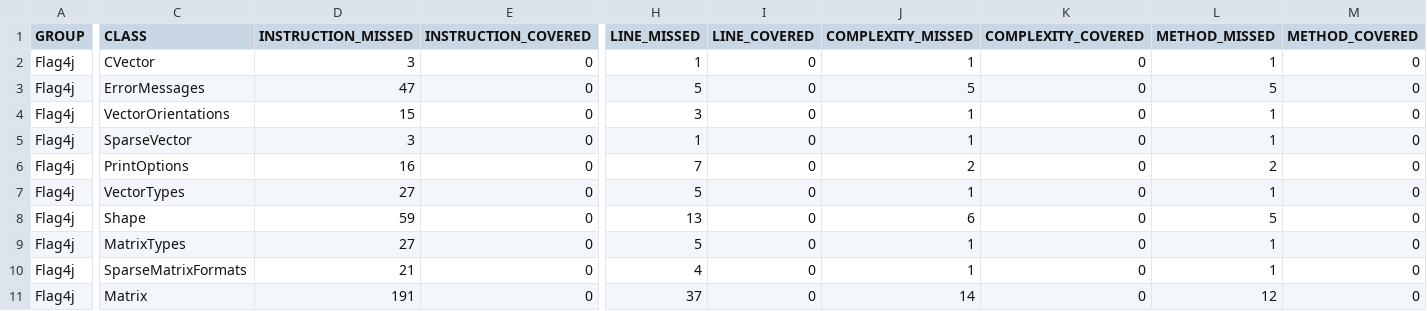
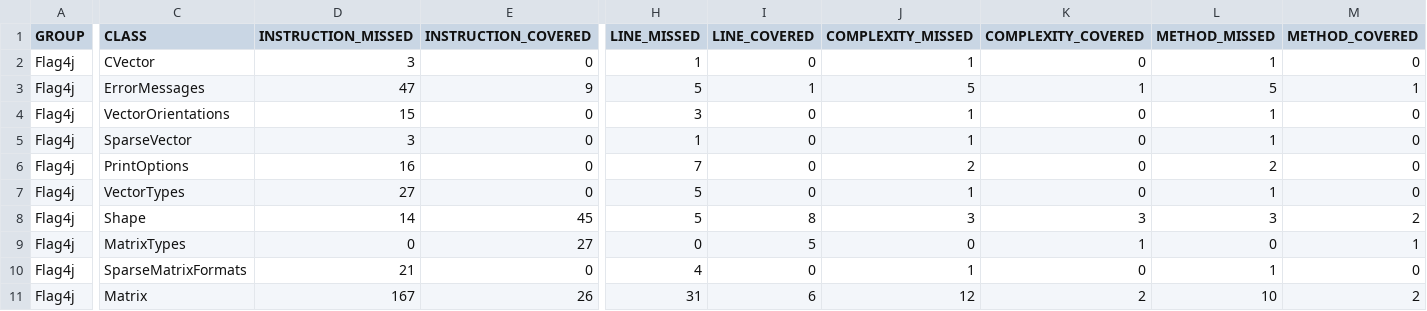
Before and after one commit to jacobdwatters/Flag4j, a CSV file: target/site/jacoco/jacoco.csv, drawn as a sheet; only a part is shown, gaps mark what is left out; the diff covers the shown part only; the diff names each change by its address in the sheet, - before the commit and + after, or states it on an @@ line.

```diff
--- a/target/site/jacoco/jacoco.csv
+++ b/target/site/jacoco/jacoco.csv
-E3 (INSTRUCTION_COVERED): 0
+E3 (INSTRUCTION_COVERED): 9
-I3 (LINE_COVERED): 0
+I3 (LINE_COVERED): 1
-K3 (COMPLEXITY_COVERED): 0
+K3 (COMPLEXITY_COVERED): 1
-M3 (METHOD_COVERED): 0
+M3 (METHOD_COVERED): 1
-D8 (INSTRUCTION_MISSED): 59
+D8 (INSTRUCTION_MISSED): 14
-E8 (INSTRUCTION_COVERED): 0
+E8 (INSTRUCTION_COVERED): 45
-H8 (LINE_MISSED): 13
+H8 (LINE_MISSED): 5
-I8 (LINE_COVERED): 0
+I8 (LINE_COVERED): 8
-J8 (COMPLEXITY_MISSED): 6
+J8 (COMPLEXITY_MISSED): 3
-K8 (COMPLEXITY_COVERED): 0
+K8 (COMPLEXITY_COVERED): 3
-L8 (METHOD_MISSED): 5
+L8 (METHOD_MISSED): 3
-M8 (METHOD_COVERED): 0
+M8 (METHOD_COVERED): 2
-D9 (INSTRUCTION_MISSED): 27
+D9 (INSTRUCTION_MISSED): 0
-E9 (INSTRUCTION_COVERED): 0
+E9 (INSTRUCTION_COVERED): 27
-H9 (LINE_MISSED): 5
+H9 (LINE_MISSED): 0
-I9 (LINE_COVERED): 0
+I9 (LINE_COVERED): 5
-J9 (COMPLEXITY_MISSED): 1
+J9 (COMPLEXITY_MISSED): 0
-K9 (COMPLEXITY_COVERED): 0
+K9 (COMPLEXITY_COVERED): 1
-L9 (METHOD_MISSED): 1
+L9 (METHOD_MISSED): 0
-M9 (METHOD_COVERED): 0
+M9 (METHOD_COVERED): 1
-D11 (INSTRUCTION_MISSED): 191
+D11 (INSTRUCTION_MISSED): 167
-E11 (INSTRUCTION_COVERED): 0
+E11 (INSTRUCTION_COVERED): 26
-H11 (LINE_MISSED): 37
+H11 (LINE_MISSED): 31
-I11 (LINE_COVERED): 0
+I11 (LINE_COVERED): 6
-J11 (COMPLEXITY_MISSED): 14
+J11 (COMPLEXITY_MISSED): 12
-K11 (COMPLEXITY_COVERED): 0
+K11 (COMPLEXITY_COVERED): 2
-L11 (METHOD_MISSED): 12
+L11 (METHOD_MISSED): 10
-M11 (METHOD_COVERED): 0
+M11 (METHOD_COVERED): 2
```
Also changed, not shown: 11 edited cells elsewhere in this file, 25 other files.
